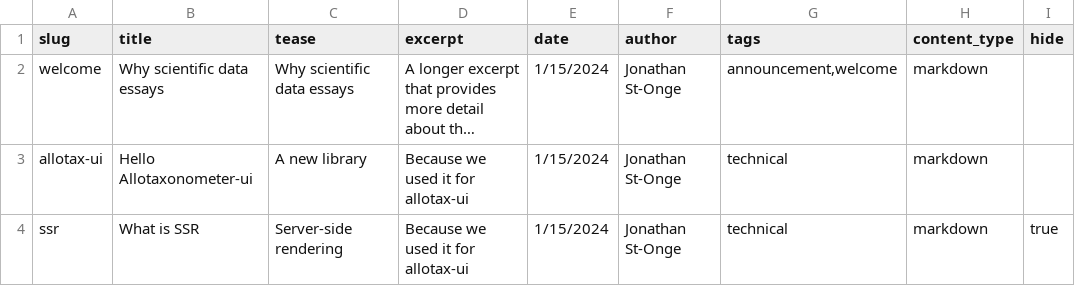
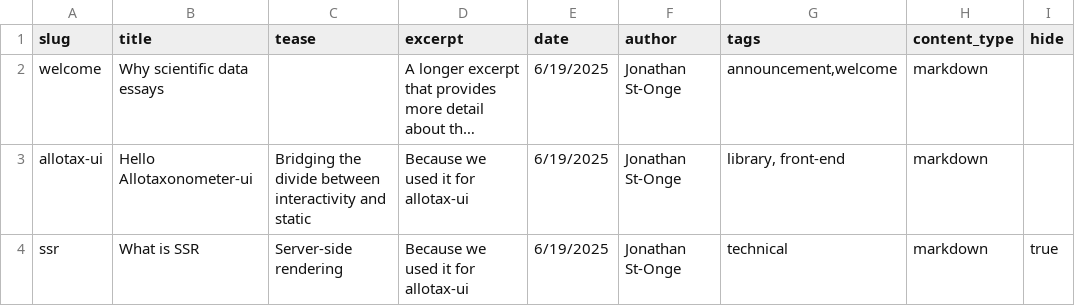
Before and after one commit to Vermont-Complex-Systems/complex-stories, a CSV file: src/data/blog.csv, drawn as a sheet; long unchanged cells end in …; the diff names each change by its address in the sheet, - before the commit and + after, or states it on an @@ line.

```diff
--- a/src/data/blog.csv
+++ b/src/data/blog.csv
-C2 (tease): Why scientific data essays
+C2 (tease): (empty)
-E2:E4 (date): 1/15/2024
+E2:E4 (date): 6/19/2025
-C3 (tease): A new library
+C3 (tease): Bridging the divide between interactivity and static
-G3 (tags): technical
+G3 (tags): library, front-end
```
Also changed, not shown: 12 other files.
